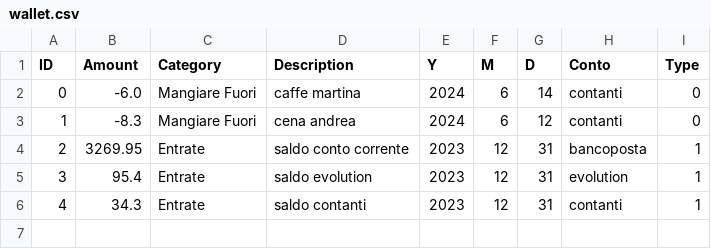
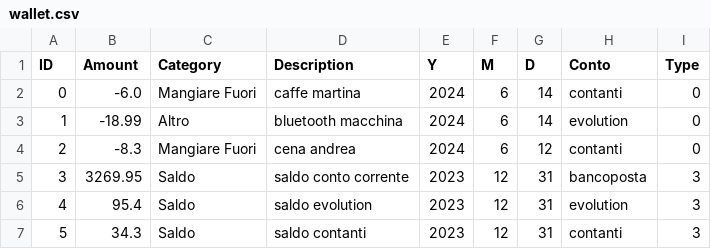
Before and after one commit to udilaudo/money, a CSV file: dati/wallet.csv, drawn as a sheet; addresses are those after the commit; the diff names each change by its address in the sheet, - before the commit and + after, or states it on an @@ line.

```diff
--- a/dati/wallet.csv
+++ b/dati/wallet.csv
+row 3: 1 | -18.99 | Altro | bluetooth macchina | 2024 | 6 | 14 | evolution | 0
@@ column A (ID) renumbered from row 4 down @@
-C5:C7 (Category): Entrate
+C5:C7 (Category): Saldo
-I5:I7 (Type): 1
+I5:I7 (Type): 3
```
Also changed, not shown: 7 other files.
